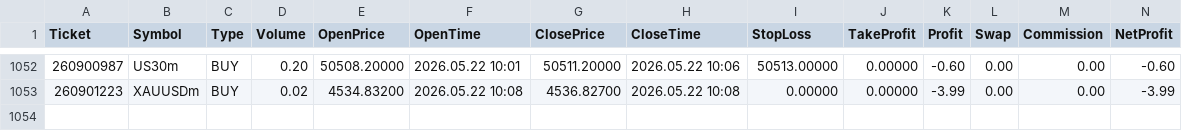
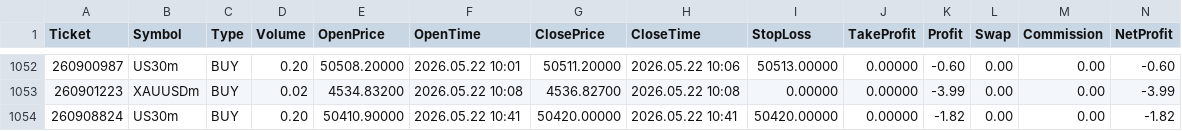
Before and after one commit to Tradezyy/Tradezy-v2, a CSV file: data/closed_trades.csv, drawn as a sheet; only a part is shown, gaps mark what is left out; rows hold the shown columns only; the diff names each change by its address in the sheet, - before the commit and + after, or states it on an @@ line.

Commit message:
Auto update 2026-05-22 16:13

```diff
--- a/data/closed_trades.csv
+++ b/data/closed_trades.csv
+row 1054: 260908824 | US30m | BUY | 0.20 | 50410.90000 | 2026.05.22 10:41 | 50420.00000 | 2026.05.22 10:41 | 50420.00000 | 0.00000 | -1.82 | 0.00 | 0.00 | -1.82
```
